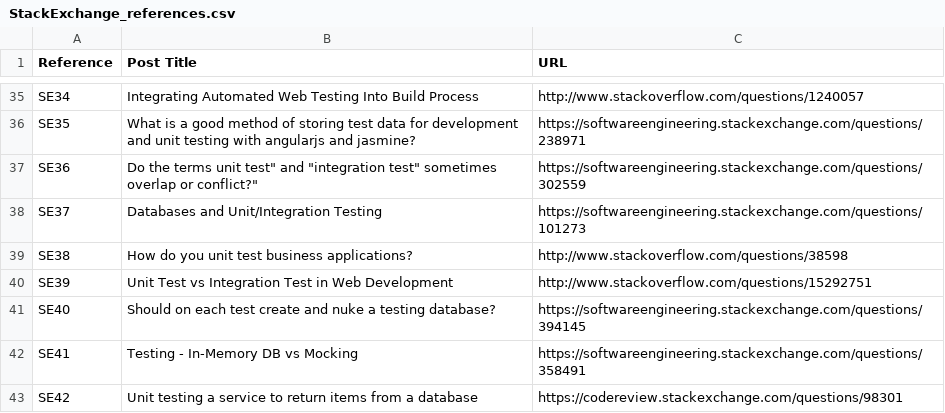
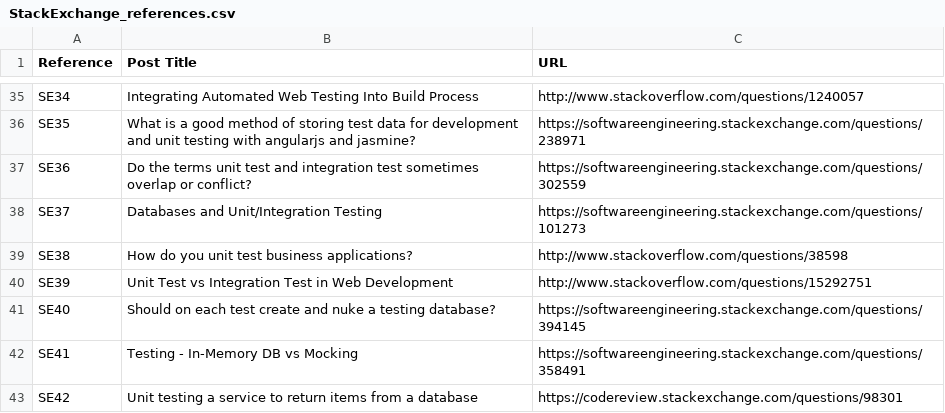
Before and after one commit to csnagy/infosys2022-db-manipulation-testing, a CSV file: problems/StackExchange_references.csv, drawn as a sheet; only a part is shown, gaps mark what is left out.

Commit message:
Update StackExchange_references.csv

```diff
--- a/problems/StackExchange_references.csv
+++ b/problems/StackExchange_references.csv
@@ -36,3 +36,3 @@ SE34,"Integrating Automated Web Testing Into Build Process",http://www.stackover
 SE35,"What is a good method of storing test data for development and unit testing with angularjs and jasmine?",https://softwareengineering.stackexchange.com/questions/238971
-SE36,"Do the terms "unit test" and "integration test" sometimes overlap or conflict?",https://softwareengineering.stackexchange.com/questions/302559
+SE36,"Do the terms unit test and integration test sometimes overlap or conflict?",https://softwareengineering.stackexchange.com/questions/302559
 SE37,"Databases and Unit/Integration Testing",https://softwareengineering.stackexchange.com/questions/101273
```
